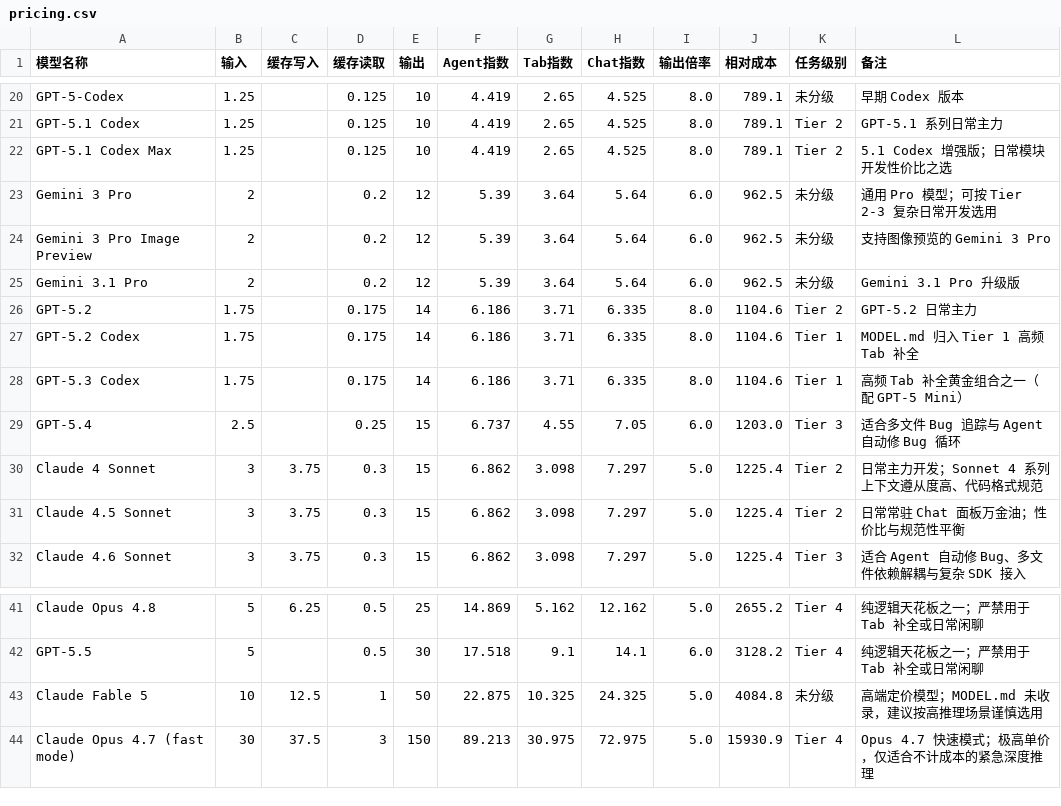
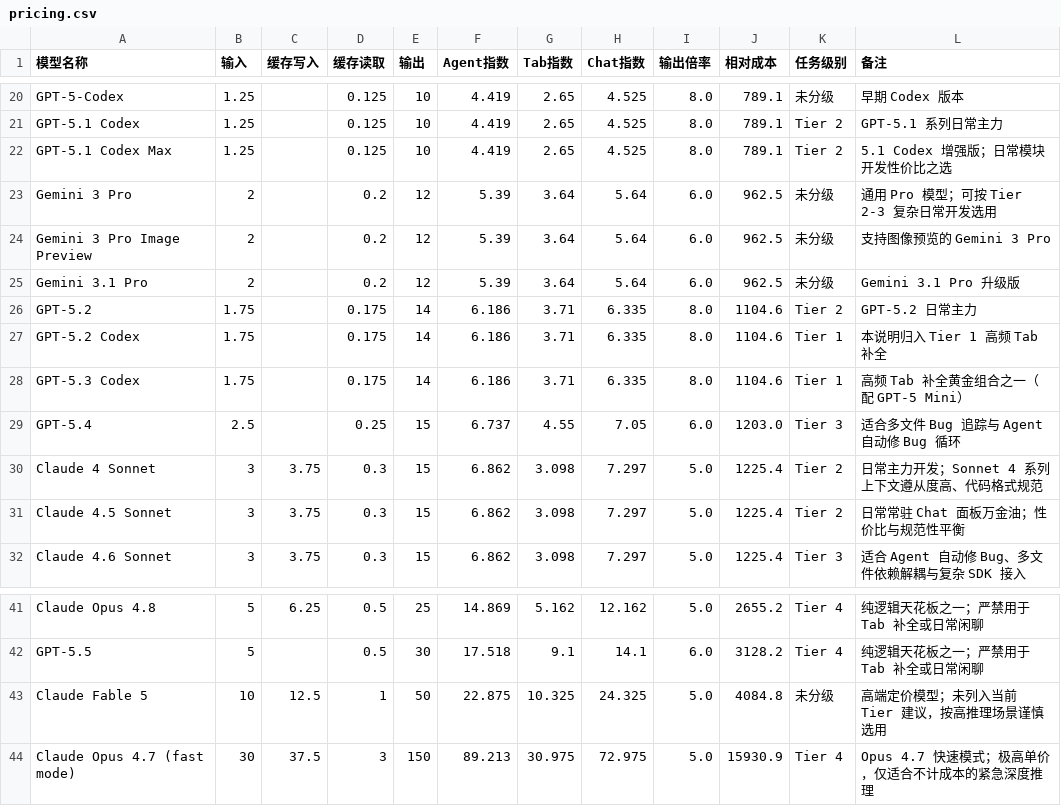
Before and after one commit to dnyBLUESKY007/Web-GreenGas, a CSV file: .cursor/pricing/pricing.csv, drawn as a sheet; only a part is shown, gaps mark what is left out.

```diff
--- a/.cursor/pricing/pricing.csv
+++ b/.cursor/pricing/pricing.csv
@@ -26,3 +26,3 @@ Gemini 3.1 Pro             ,  2   ,         ,    0.2  ,  12   ,     5.39 ,   3.6
 GPT-5.2                    ,  1.75,         ,    0.175,  14   ,     6.186,   3.71 ,    6.335,      8.0,   1104.6, Tier 2  , GPT-5.2 日常主力
-GPT-5.2 Codex              ,  1.75,         ,    0.175,  14   ,     6.186,   3.71 ,    6.335,      8.0,   1104.6, Tier 1  , MODEL.md 归入 Tier 1 高频 Tab 补全
+GPT-5.2 Codex              ,  1.75,         ,    0.175,  14   ,     6.186,   3.71 ,    6.335,      8.0,   1104.6, Tier 1  , 本说明归入 Tier 1 高频 Tab 补全
 GPT-5.3 Codex              ,  1.75,         ,    0.175,  14   ,     6.186,   3.71 ,    6.335,      8.0,   1104.6, Tier 1  , 高频 Tab 补全黄金组合之一（配 GPT-5 Mini）
@@ -42,3 +42,3 @@ Claude Opus 4.8            ,  5   ,     6.25,    0.5  ,  25   ,    14.869,   5.1
 GPT-5.5                    ,  5   ,         ,    0.5  ,  30   ,    17.518,   9.1  ,   14.1  ,      6.0,   3128.2, Tier 4  , 纯逻辑天花板之一；严禁用于 Tab 补全或日常闲聊
-Claude Fable 5             , 10   ,    12.5 ,    1    ,  50   ,    22.875,  10.325,   24.325,      5.0,   4084.8, 未分级  , 高端定价模型；MODEL.md 未收录，建议按高推理场景谨慎选用
+Claude Fable 5             , 10   ,    12.5 ,    1    ,  50   ,    22.875,  10.325,   24.325,      5.0,   4084.8, 未分级  , 高端定价模型；未列入当前 Tier 建议，按高推理场景谨慎选用
 Claude Opus 4.7 (fast mode), 30   ,    37.5 ,    3    , 150   ,    89.213,  30.975,   72.975,      5.0,  15930.9, Tier 4  , Opus 4.7 快速模式；极高单价，仅适合不计成本的紧急深度推理
```
Also changed, not shown: 19 other files.
